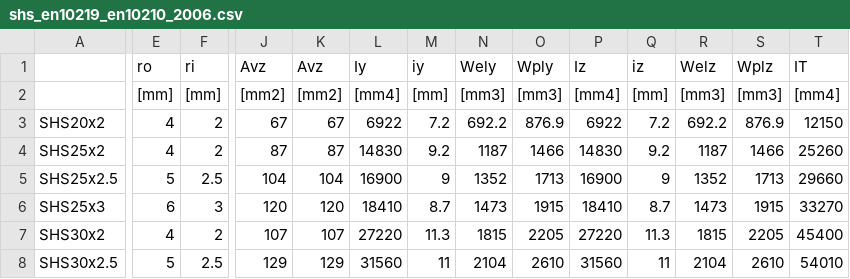
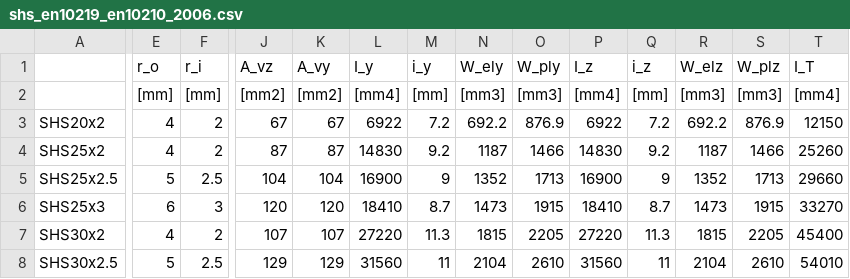
Before and after one commit to domthom21/eurocodedesign, a CSV file: eurocodedesign/geometry/steelsections/_data/shs_en10219_en10210_2006.csv, drawn as a sheet; only a part is shown, gaps mark what is left out; the diff covers the shown part only; the diff names each change by its address in the sheet, - before the commit and + after, or states it on an @@ line.

```diff
--- a/eurocodedesign/geometry/steelsections/_data/shs_en10219_en10210_2006.csv
+++ b/eurocodedesign/geometry/steelsections/_data/shs_en10219_en10210_2006.csv
-E1: ro
+E1: r_o
-F1: ri
+F1: r_i
-J1: Avz
+J1: A_vz
-K1: Avz
+K1: A_vy
-L1: Iy
+L1: I_y
-M1: iy
+M1: i_y
-N1: Wely
+N1: W_ely
-O1: Wply
+O1: W_ply
-P1: Iz
+P1: I_z
-Q1: iz
+Q1: i_z
-R1: Welz
+R1: W_elz
-S1: Wplz
+S1: W_plz
-T1: IT
+T1: I_T
```
Also changed, not shown: 1 edited cell elsewhere in this file, eurocodedesign/geometry/steelsections/_data/heb_en10365_2017.csv, eurocodedesign/geometry/steelsections/_data/ipe_en10365_2017.csv, 7 other files.
